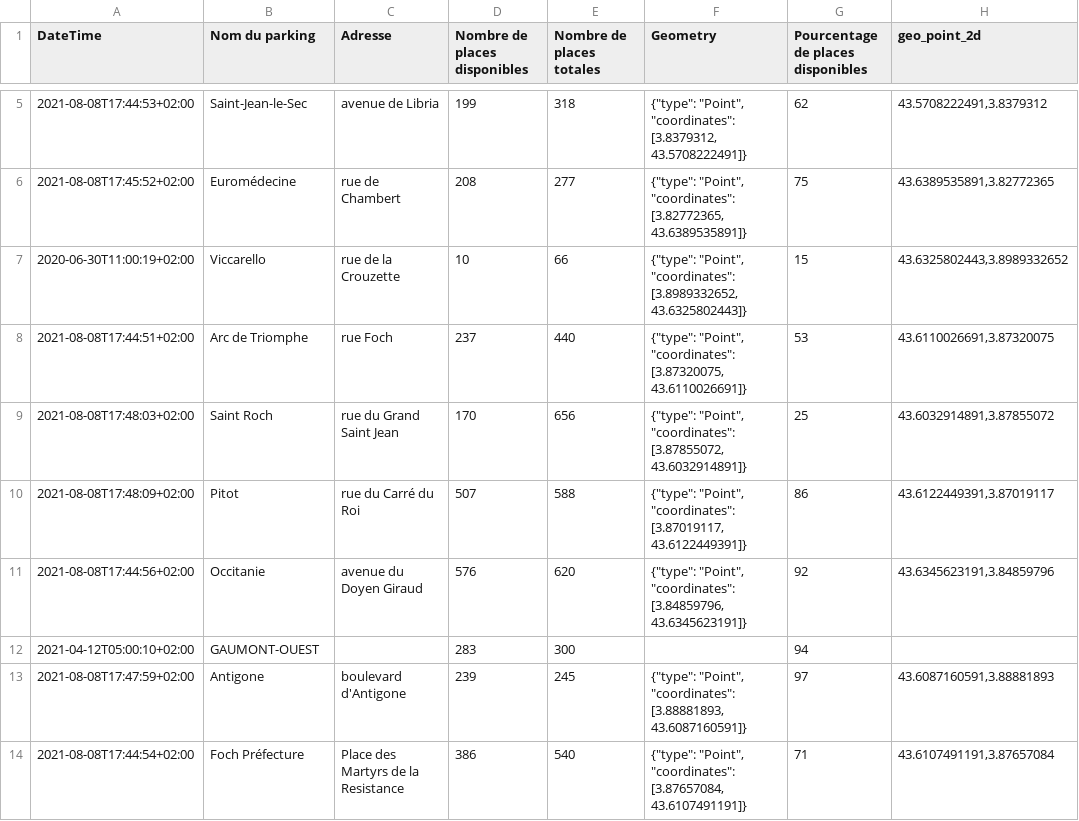
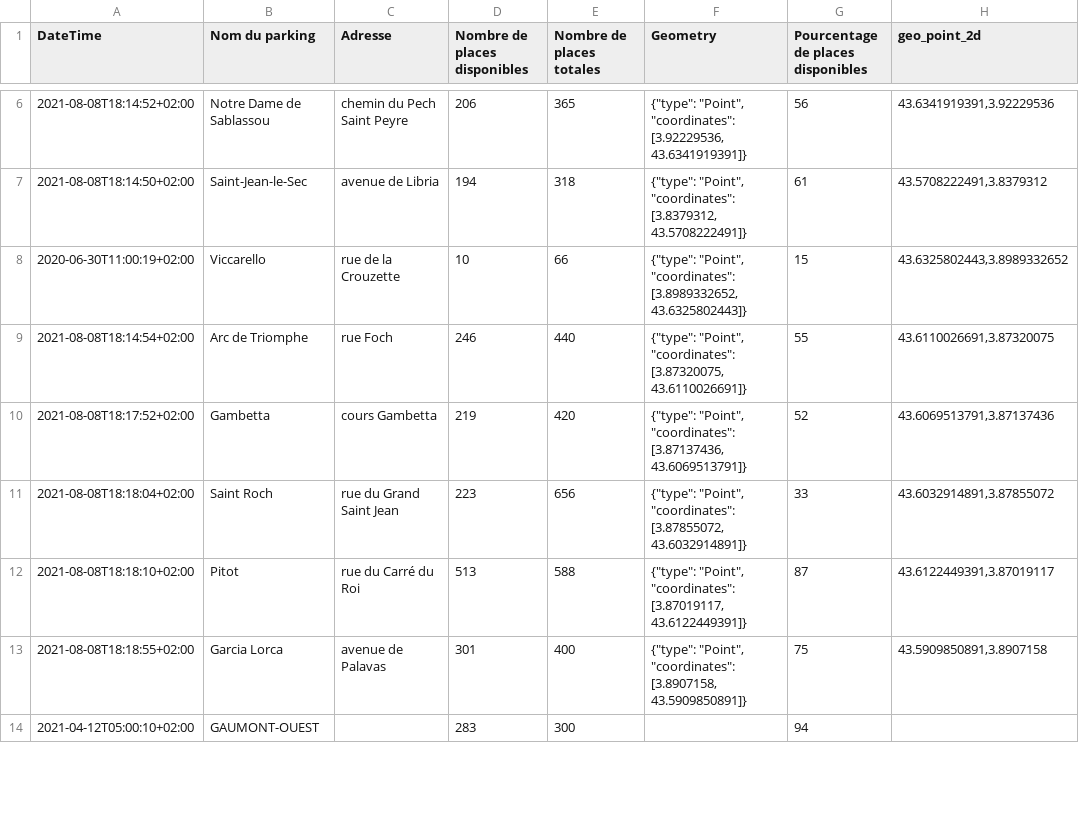
Before and after one commit to benaisc/demo-MMM-parkings, a CSV file: mmm-parkings-live.csv, drawn as a sheet; only a part is shown, gaps mark what is left out; the diff covers the shown part only.

Commit message:
Flat: latest data (2021-08-08T16:23:05.086Z) {   "date": "2021-08-08T16:23:05.086Z",   "files": [     {       "name": "mmm-parkings-2021.csv",       "deltaBytes": 657,       "source": "https://www.herault-data.fr/explore/dataset/parkingtpsreel_modele0/download/?format=csv&timezone=Europe/Berlin&lang=fr&use_labels_for_header=true&csv_separator=%3B"     },     {       "name": "mmm-parkings-live.csv",       "deltaBytes": 0,       "source": "https://www.herault-data.fr/explore/dataset/parkingtpsreel_modele0/download/?format=csv&timezone=Europe/Berlin&lang=fr&use_labels_for_header=true&csv_separator=%3B"     }   ] }

```diff
--- a/mmm-parkings-live.csv
+++ b/mmm-parkings-live.csv
@@ -5,10 +6,9 @@ DateTime;Nom du parking;Adresse;Nombre de places disponibles;Nombre de places to
-2021-08-08T17:44:53+02:00;Saint-Jean-le-Sec;avenue de Libria;199;318;"{""type"": ""Point"", ""coordinates"": [3.8379312, 43.5708222491]}";62;43.5708222491,3.8379312
-2021-08-08T17:45:52+02:00;Euromédecine;rue de Chambert;208;277;"{""type"": ""Point"", ""coordinates"": [3.82772365, 43.6389535891]}";75;43.6389535891,3.82772365
+2021-08-08T18:14:52+02:00;Notre Dame de Sablassou;chemin du Pech Saint Peyre;206;365;"{""type"": ""Point"", ""coordinates"": [3.92229536, 43.6341919391]}";56;43.6341919391,3.92229536
+2021-08-08T18:14:50+02:00;Saint-Jean-le-Sec;avenue de Libria;194;318;"{""type"": ""Point"", ""coordinates"": [3.8379312, 43.5708222491]}";61;43.5708222491,3.8379312
 2020-06-30T11:00:19+02:00;Viccarello;rue de la Crouzette;10;66;"{""type"": ""Point"", ""coordinates"": [3.8989332652, 43.6325802443]}";15;43.6325802443,3.8989332652
-2021-08-08T17:44:51+02:00;Arc de Triomphe;rue Foch;237;440;"{""type"": ""Point"", ""coordinates"": [3.87320075, 43.6110026691]}";53;43.6110026691,3.87320075
-2021-08-08T17:48:03+02:00;Saint Roch;rue du Grand Saint Jean;170;656;"{""type"": ""Point"", ""coordinates"": [3.87855072, 43.6032914891]}";25;43.6032914891,3.87855072
-2021-08-08T17:48:09+02:00;Pitot;rue du Carré du Roi;507;588;"{""type"": ""Point"", ""coordinates"": [3.87019117, 43.6122449391]}";86;43.6122449391,3.87019117
-2021-08-08T17:44:56+02:00;Occitanie;avenue du Doyen Giraud;576;620;"{""type"": ""Point"", ""coordinates"": [3.84859796, 43.6345623191]}";92;43.6345623191,3.84859796
+2021-08-08T18:14:54+02:00;Arc de Triomphe;rue Foch;246;440;"{""type"": ""Point"", ""coordinates"": [3.87320075, 43.6110026691]}";55;43.6110026691,3.87320075
+2021-08-08T18:17:52+02:00;Gambetta;cours Gambetta;219;420;"{""type"": ""Point"", ""coordinates"": [3.87137436, 43.6069513791]}";52;43.6069513791,3.87137436
+2021-08-08T18:18:04+02:00;Saint Roch;rue du Grand Saint Jean;223;656;"{""type"": ""Point"", ""coordinates"": [3.87855072, 43.6032914891]}";33;43.6032914891,3.87855072
+2021-08-08T18:18:10+02:00;Pitot;rue du Carré du Roi;513;588;"{""type"": ""Point"", ""coordinates"": [3.87019117, 43.6122449391]}";87;43.6122449391,3.87019117
+2021-08-08T18:18:55+02:00;Garcia Lorca;avenue de Palavas;301;400;"{""type"": ""Point"", ""coordinates"": [3.8907158, 43.5909850891]}";75;43.5909850891,3.8907158
 2021-04-12T05:00:10+02:00;GAUMONT-OUEST;;283;300;;94;
-2021-08-08T17:47:59+02:00;Antigone;boulevard d'Antigone;239;245;"{""type"": ""Point"", ""coordinates"": [3.88881893, 43.6087160591]}";97;43.6087160591,3.88881893
-2021-08-08T17:44:54+02:00;Foch Préfecture;Place des Martyrs de la Resistance;386;540;"{""type"": ""Point"", ""coordinates"": [3.87657084, 43.6107491191]}";71;43.6107491191,3.87657084
```
Also changed, not shown: 8 added rows, 7 removed rows and 3 edited cells elsewhere in this file, 1 other file.
